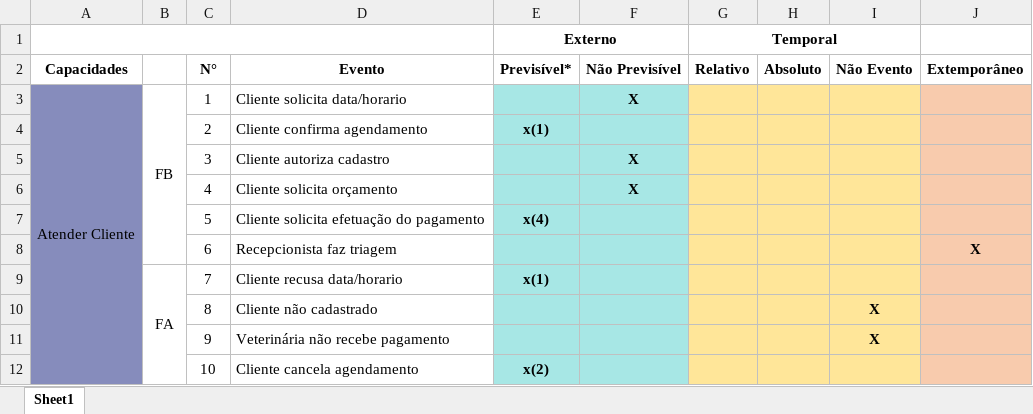
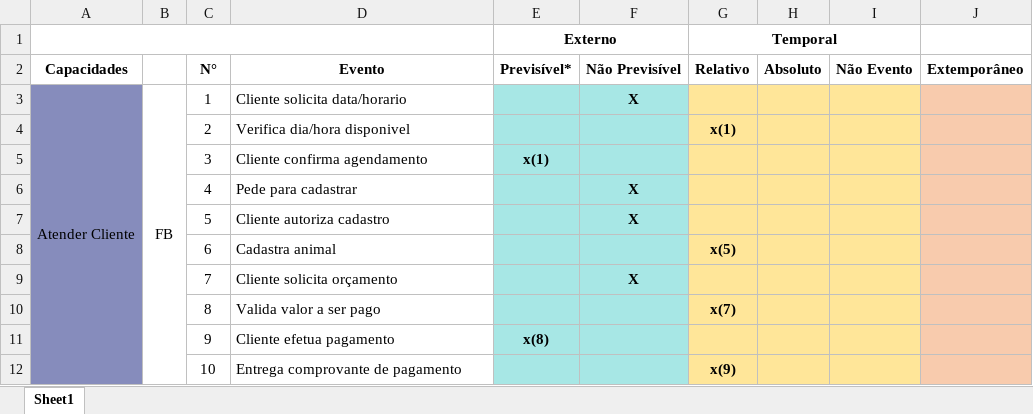
Before and after one commit to ControlaPet/Artefatos, an Excel workbook: 17. Análise de Eventos para cada Cenário.xlsx, sheet Sheet1, drawn as a sheet; only a part is shown; values as stored, in another font and other column widths than the file's, no borders; removed rows and columns are numbered as before the commit, all else as after; the diff covers the shown part only; the diff names each change by its address in the sheet, - before the commit and + after, or states it on an @@ line.

Commit message:
17. Análise de Eventos para cada Cenário

```diff
--- a/17. Análise de Eventos para cada Cenário.xlsx (sheet Sheet1)
+++ b/17. Análise de Eventos para cada Cenário.xlsx (sheet Sheet1)
-A3:A12 merged
+A3:A17 merged
-B3:B8 merged
+B3:B13 merged
-D4: Cliente confirma agendamento
+D4: Verifica dia/hora disponivel
-E4 (Externo): x(1)
+E4 (Externo): (empty)
-G4 (Temporal): (empty)
+G4 (Temporal): x(1)
-D5: Cliente autoriza cadastro
+D5: Cliente confirma agendamento
-E5 (Externo): (empty)
+E5 (Externo): x(1)
-F5: X
+F5: (empty)
-D6: Cliente solicita orçamento
+D6: Pede para cadastrar
-D7: Cliente solicita efetuação do pagamento
+D7: Cliente autoriza cadastro
-E7 (Externo): x(4)
+E7 (Externo): (empty)
-F7: (empty)
+F7: X
-D8: Recepcionista faz triagem
+D8: Cadastra animal
-G8 (Temporal): (empty)
+G8 (Temporal): x(5)
-J8: X
+J8: (empty)
-B9: FA
+B9: (empty)
-B9:B12 merged
-D9: Cliente recusa data/horario
+D9: Cliente solicita orçamento
-E9 (Externo): x(1)
+E9 (Externo): (empty)
-F9: (empty)
+F9: X
-D10: Cliente não cadastrado
+D10: Valida valor a ser pago
-G10 (Temporal): (empty)
+G10 (Temporal): x(7)
-I10:I11: X
+I10:I11: (empty)
-D11: Veterinária não recebe pagamento
+D11: Cliente efetua pagamento
-E11 (Externo): (empty)
+E11 (Externo): x(8)
-D12: Cliente cancela agendamento
+D12: Entrega comprovante de pagamento
-E12 (Externo): x(2)
+E12 (Externo): (empty)
-G12 (Temporal): (empty)
+G12 (Temporal): x(9)
```
Also changed, not shown: 10 added rows, 97 edited cells, cell formats and merged cells elsewhere in this sheet.
